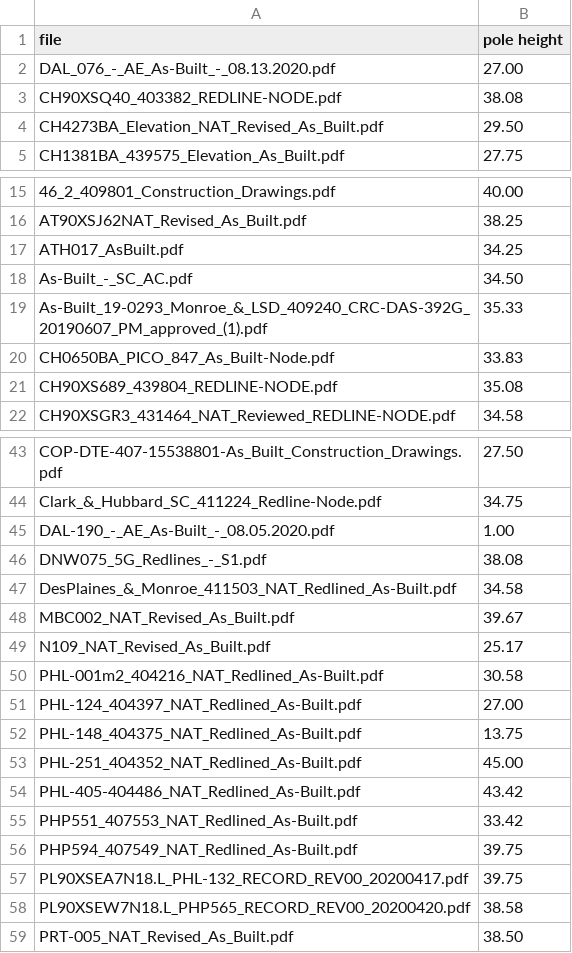
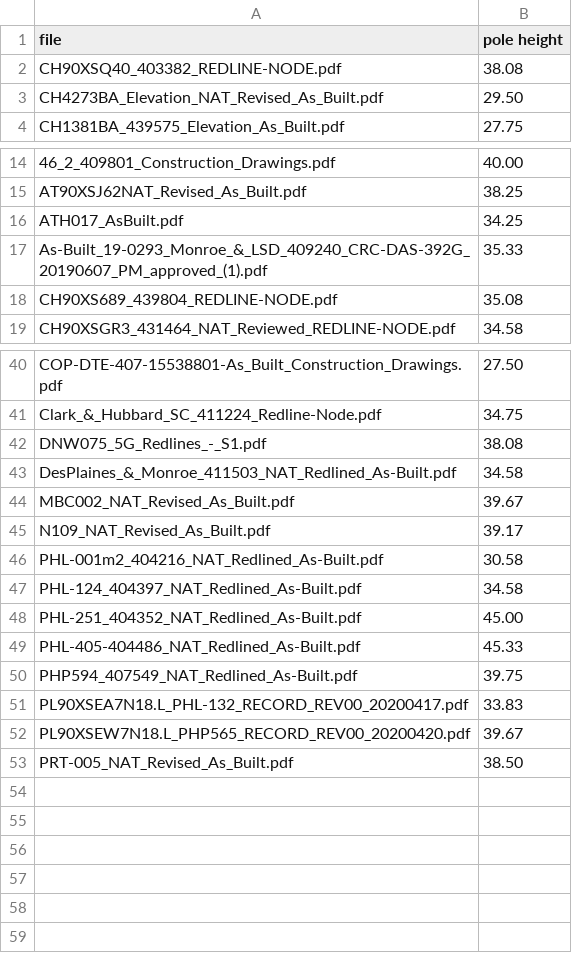
Before and after one commit to ujjwalgeo/ocr-poc, a CSV file: common/output/output.csv, drawn as a sheet; only a part is shown, gaps mark what is left out; the diff covers the shown part only.

```diff
--- a/common/output/output.csv
+++ b/common/output/output.csv
@@ -1,3 +1,2 @@
 file,pole height
-DAL_076_-_AE_As-Built_-_08.13.2020.pdf,27.00
 CH90XSQ40_403382_REDLINE-NODE.pdf,38.08
@@ -17,5 +16,3 @@ AT90XSJ62NAT_Revised_As_Built.pdf,38.25
 ATH017_AsBuilt.pdf,34.25
-As-Built_-_SC_AC.pdf,34.50
 As-Built_19-0293_Monroe_&_LSD_409240_CRC-DAS-392G_20190607_PM_approved_(1).pdf,35.33
-CH0650BA_PICO_847_As_Built-Node.pdf,33.83
 CH90XS689_439804_REDLINE-NODE.pdf,35.08
@@ -44,3 +41,2 @@ COP-DTE-407-15538801-As_Built_Construction_Drawings.pdf,27.50
 Clark_&_Hubbard_SC_411224_Redline-Node.pdf,34.75
-DAL-190_-_AE_As-Built_-_08.05.2020.pdf,1.00
 DNW075_5G_Redlines_-_S1.pdf,38.08
@@ -48,12 +44,10 @@ DesPlaines_&_Monroe_411503_NAT_Redlined_As-Built.pdf,34.58
 MBC002_NAT_Revised_As_Built.pdf,39.67
-N109_NAT_Revised_As_Built.pdf,25.17
+N109_NAT_Revised_As_Built.pdf,39.17
 PHL-001m2_404216_NAT_Redlined_As-Built.pdf,30.58
-PHL-124_404397_NAT_Redlined_As-Built.pdf,27.00
-PHL-148_404375_NAT_Redlined_As-Built.pdf,13.75
+PHL-124_404397_NAT_Redlined_As-Built.pdf,34.58
 PHL-251_404352_NAT_Redlined_As-Built.pdf,45.00
-PHL-405-404486_NAT_Redlined_As-Built.pdf,43.42
-PHP551_407553_NAT_Redlined_As-Built.pdf,33.42
+PHL-405-404486_NAT_Redlined_As-Built.pdf,45.33
 PHP594_407549_NAT_Redlined_As-Built.pdf,39.75
-PL90XSEA7N18.L_PHL-132_RECORD_REV00_20200417.pdf,39.75
-PL90XSEW7N18.L_PHP565_RECORD_REV00_20200420.pdf,38.58
+PL90XSEA7N18.L_PHL-132_RECORD_REV00_20200417.pdf,33.83
+PL90XSEW7N18.L_PHP565_RECORD_REV00_20200420.pdf,39.67
 PRT-005_NAT_Revised_As_Built.pdf,38.50
```
Also changed, not shown: 1 edited cell elsewhere in this file, common/output/merged.csv, 3 other files.
